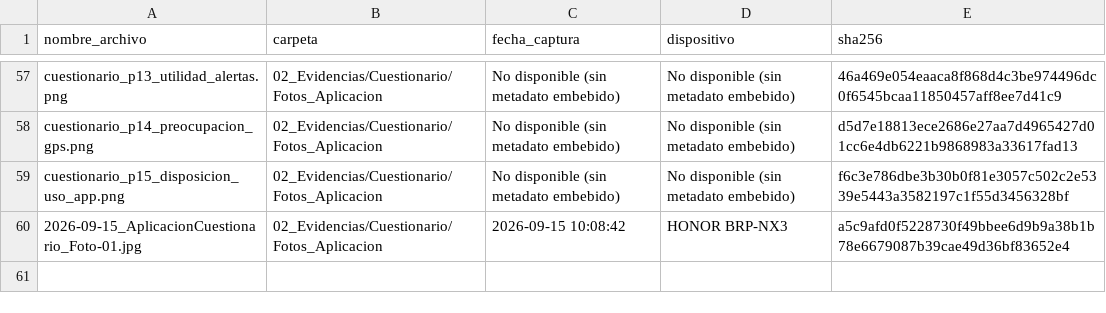
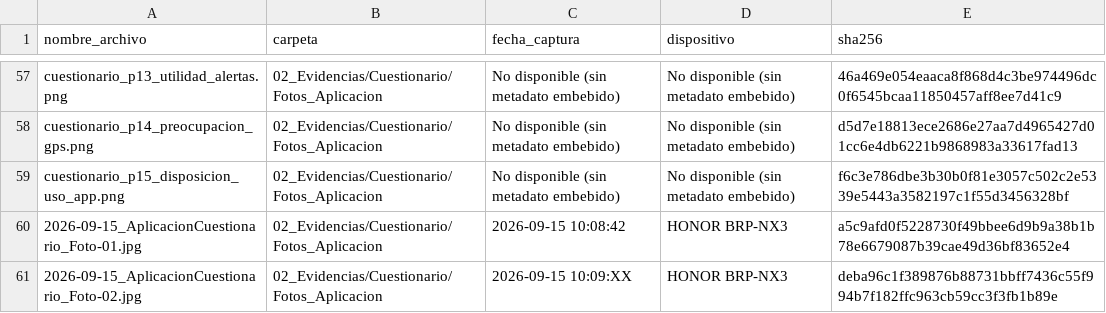
Before and after one commit to AlanNVR/SIMPA_ISR401, a CSV file: 10_Autoria/exif_inventario.csv, drawn as a sheet; only a part is shown, gaps mark what is left out.

Commit message:
feat(A4.4): agregar foto real 02/05 de aplicacion del cuestionario con EXIF

```diff
--- a/10_Autoria/exif_inventario.csv
+++ b/10_Autoria/exif_inventario.csv
@@ -60 +60,2 @@ cuestionario_p15_disposicion_uso_app.png;02_Evidencias/Cuestionario/Fotos_Aplica
 2026-09-15_AplicacionCuestionario_Foto-01.jpg;02_Evidencias/Cuestionario/Fotos_Aplicacion;2026-09-15 10:08:42;HONOR BRP-NX3;a5c9afd0f5228730f49bbee6d9b9a38b1b78e6679087b39cae49d36bf83652e4
+2026-09-15_AplicacionCuestionario_Foto-02.jpg;02_Evidencias/Cuestionario/Fotos_Aplicacion;2026-09-15 10:09:XX;HONOR BRP-NX3;deba96c1f389876b88731bbff7436c55f994b7f182ffc963cb59cc3f3fb1b89e
```
Also changed, not shown: 1 other file.
